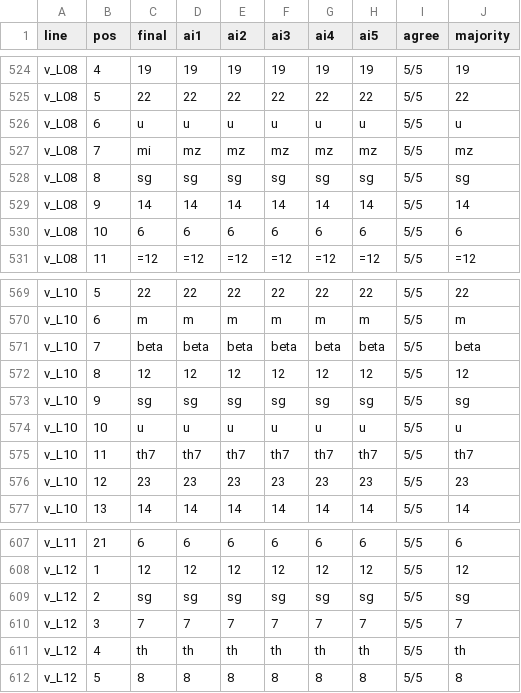
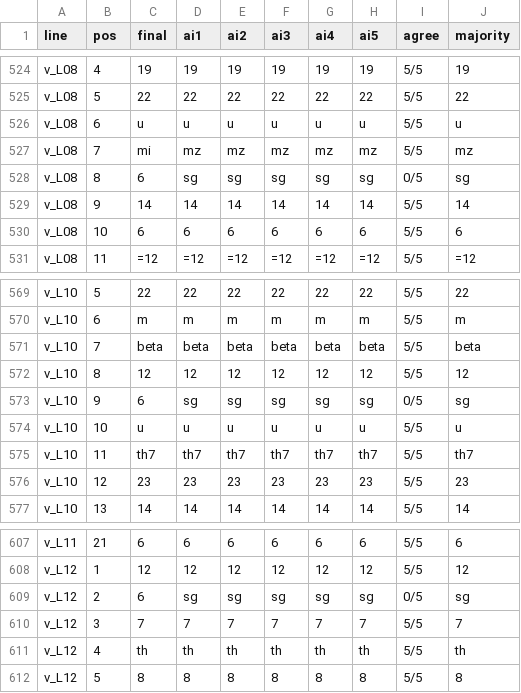
Before and after one commit to Harumi-Matsuba/letellier1644-public, a TSV file: second/vote.tsv, drawn as a sheet; only a part is shown, gaps mark what is left out; the diff covers the shown part only.

```diff
--- a/second/vote.tsv
+++ b/second/vote.tsv
@@ -527,3 +527,3 @@ v_L08	6	u	u	u	u	u	u	5/5	u
 v_L08	7	mi	mz	mz	mz	mz	mz	5/5	mz
-v_L08	8	sg	sg	sg	sg	sg	sg	5/5	sg
+v_L08	8	6	sg	sg	sg	sg	sg	0/5	sg
 v_L08	9	14	14	14	14	14	14	5/5	14
@@ -572,3 +572,3 @@ v_L10	7	beta	beta	beta	beta	beta	beta	5/5	beta
 v_L10	8	12	12	12	12	12	12	5/5	12
-v_L10	9	sg	sg	sg	sg	sg	sg	5/5	sg
+v_L10	9	6	sg	sg	sg	sg	sg	0/5	sg
 v_L10	10	u	u	u	u	u	u	5/5	u
@@ -608,3 +608,3 @@ v_L11	21	6	6	6	6	6	6	5/5	6
 v_L12	1	12	12	12	12	12	12	5/5	12
-v_L12	2	sg	sg	sg	sg	sg	sg	5/5	sg
+v_L12	2	6	sg	sg	sg	sg	sg	0/5	sg
 v_L12	3	7	7	7	7	7	7	5/5	7
```
Also changed, not shown: 10 edited cells elsewhere in this file, 20 other files.
